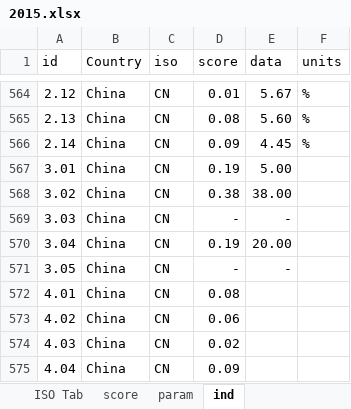
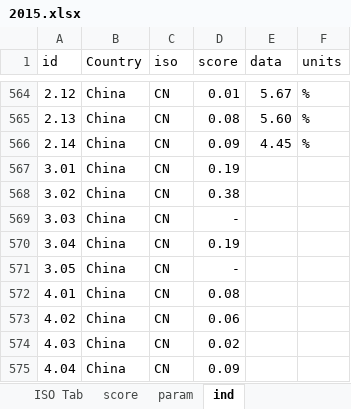
Before and after one commit to developmentseed/climatescope-data, an Excel workbook: source/cs-core/2015.xlsx, sheet ind, drawn as a sheet; only a part is shown, gaps mark what is left out; values as stored, in another font and other column widths than the file's, no borders; the diff names each change by its address in the sheet, - before the commit and + after, or states it on an @@ line.

Commit message:
Remove data points for CHina for which we don't have units Makes the data crash

```diff
--- a/source/cs-core/2015.xlsx (sheet ind)
+++ b/source/cs-core/2015.xlsx (sheet ind)
-E567 (data): 5.00
+E567 (data): (empty)
-E568 (data): 38.00
+E568 (data): (empty)
-E569 (data): -
+E569 (data): (empty)
-E570 (data): 20.00
+E570 (data): (empty)
-E571 (data): -
+E571 (data): (empty)
```
